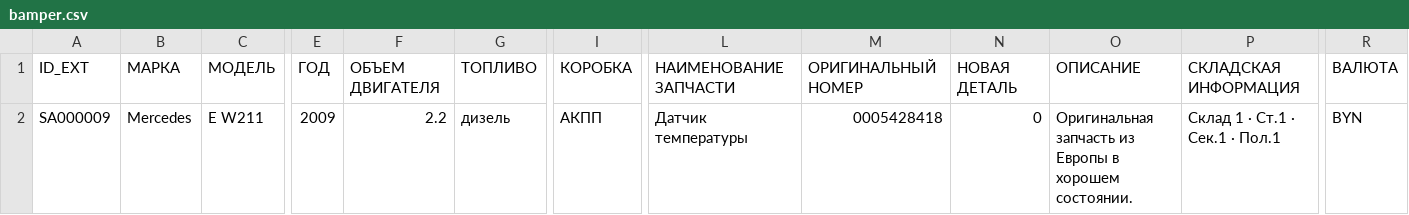
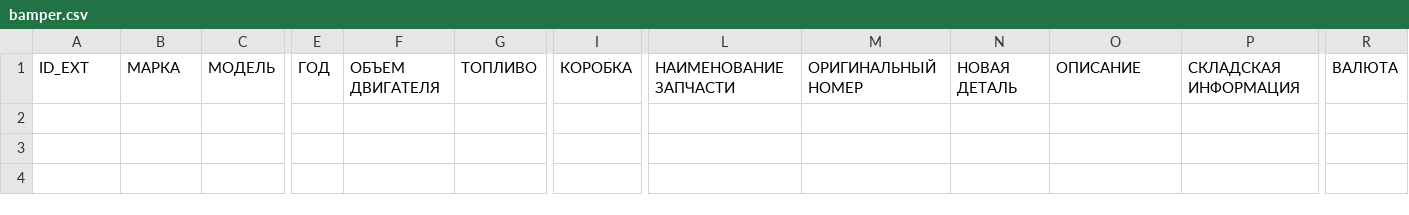
Before and after one commit to EndiKayfman/bamav-feed, a CSV file: bamper.csv, drawn as a sheet; only a part is shown, gaps mark what is left out; rows hold the shown columns only; the diff names each change by its address in the sheet, - before the commit and + after, or states it on an @@ line.

Commit message:
Update bamper.csv

```diff
--- a/bamper.csv
+++ b/bamper.csv
-row 2: SA000009 | Mercedes | E W211 | 2009 | 2.2 | дизель | АКПП | Датчик температуры | 0005428418 | 0 | Оригинальная запчасть из Европы в хорошем состоянии. | Склад 1 · Ст.1 · Сек.1 · Пол.1 | BYN
```
